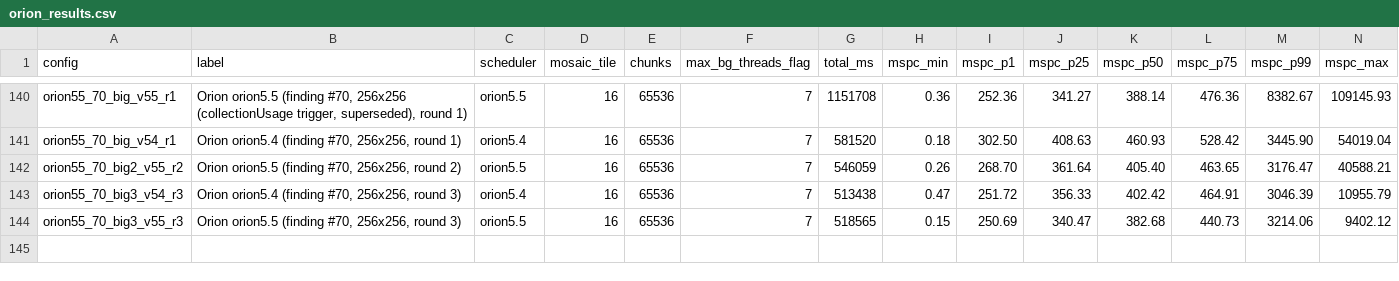
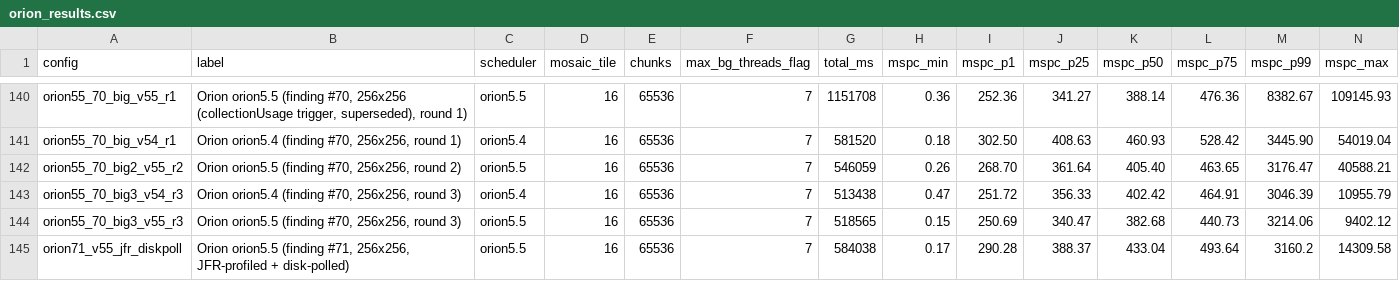
Before and after one commit to Earth1283/WorldgenD, a CSV file: findings/orion_results.csv, drawn as a sheet; only a part is shown, gaps mark what is left out.

```diff
--- a/findings/orion_results.csv
+++ b/findings/orion_results.csv
@@ -144 +144,2 @@ orion55_70_big3_v54_r3,"Orion orion5.4 (finding #70, 256x256, round 3)",orion5.4
 orion55_70_big3_v55_r3,"Orion orion5.5 (finding #70, 256x256, round 3)",orion5.5,16,65536,7,518565,0.15,250.69,340.47,382.68,440.73,3214.06,9402.12
+orion71_v55_jfr_diskpoll,"Orion orion5.5 (finding #71, 256x256, JFR-profiled + disk-polled)",orion5.5,16,65536,7,584038,0.17,290.28,388.37,433.04,493.64,3160.2,14309.58
```
Also changed, not shown: findings/leaderboard_entries.csv, 12 other files.
